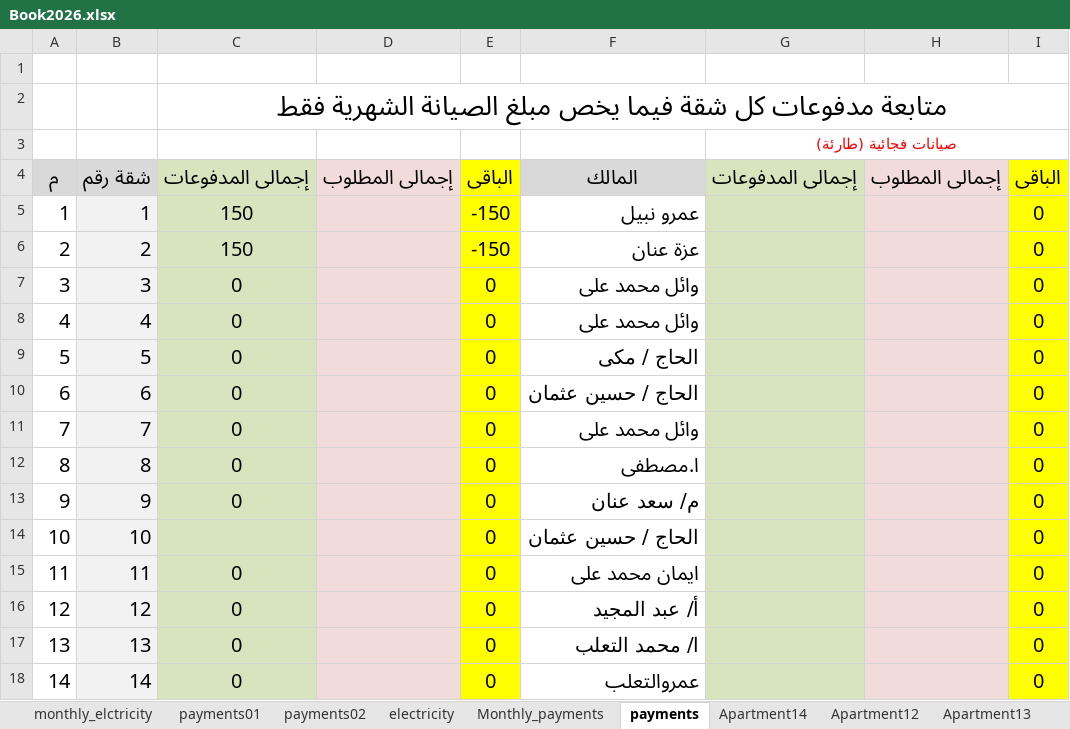
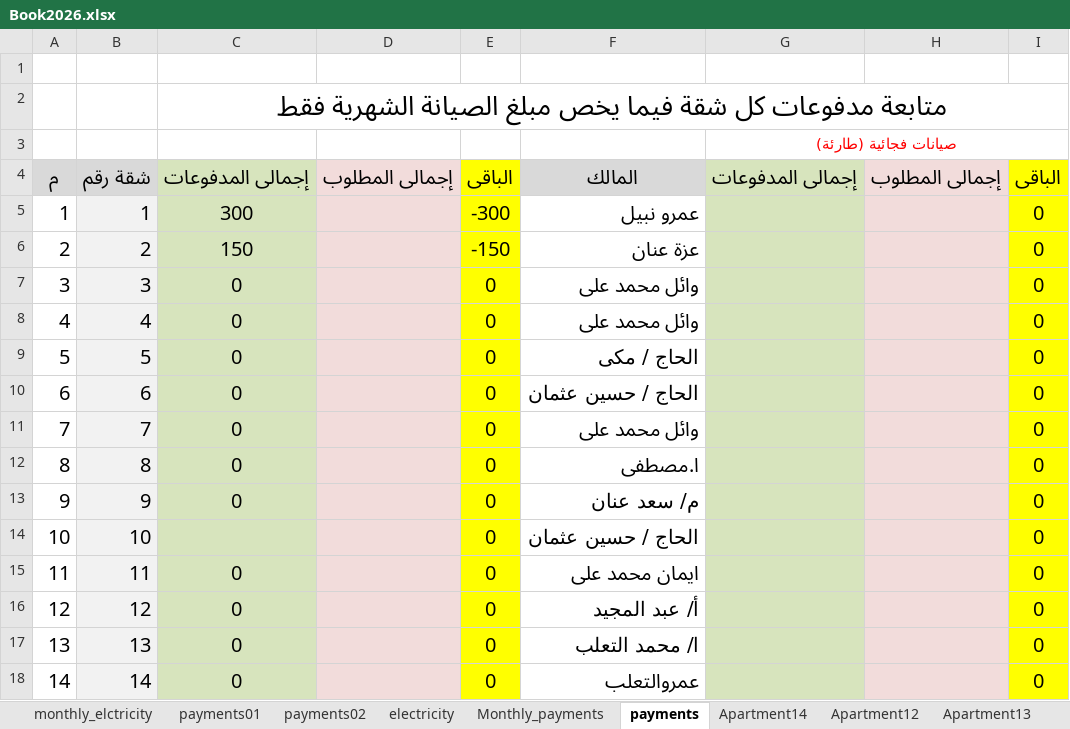
Before and after one commit to wmaa64/syana2024, an Excel workbook: Book2026.xlsx, sheet payments, drawn as a sheet; values as stored, in another font and other column widths than the file's, no borders; the diff names each change by its address in the sheet, - before the commit and + after, or states it on an @@ line.

```diff
--- a/Book2026.xlsx (sheet payments)
+++ b/Book2026.xlsx (sheet payments)
-C5: 150
+C5: 300
-E5: -150
+E5: -300
```
Also changed, not shown: sheet incomes, sheet balance, sheet Apartment1, sheet Monthly_payments.
